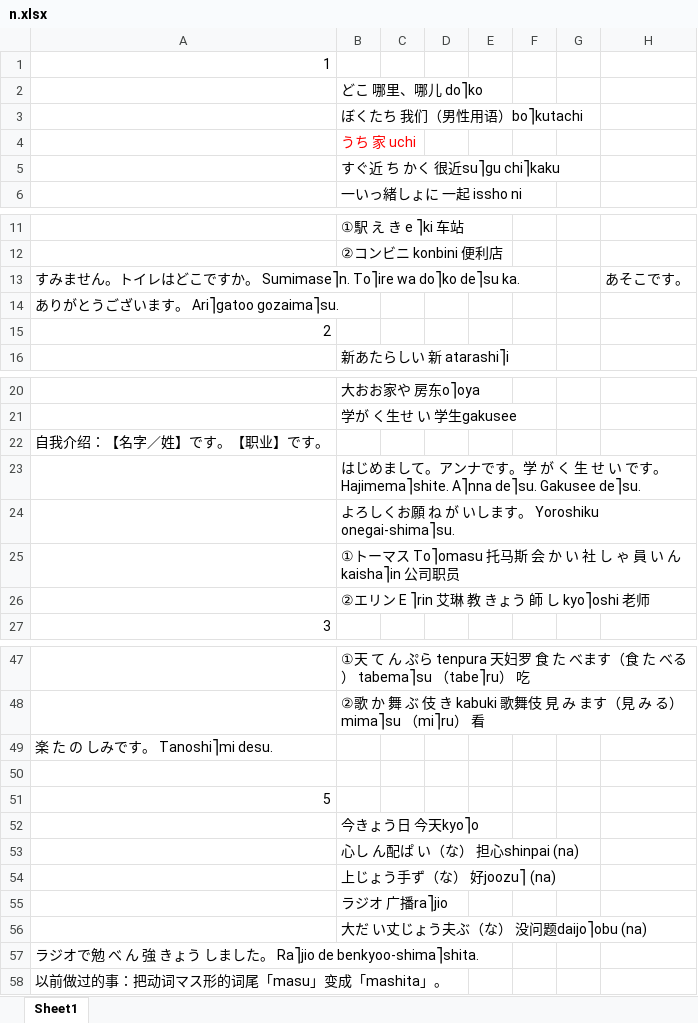
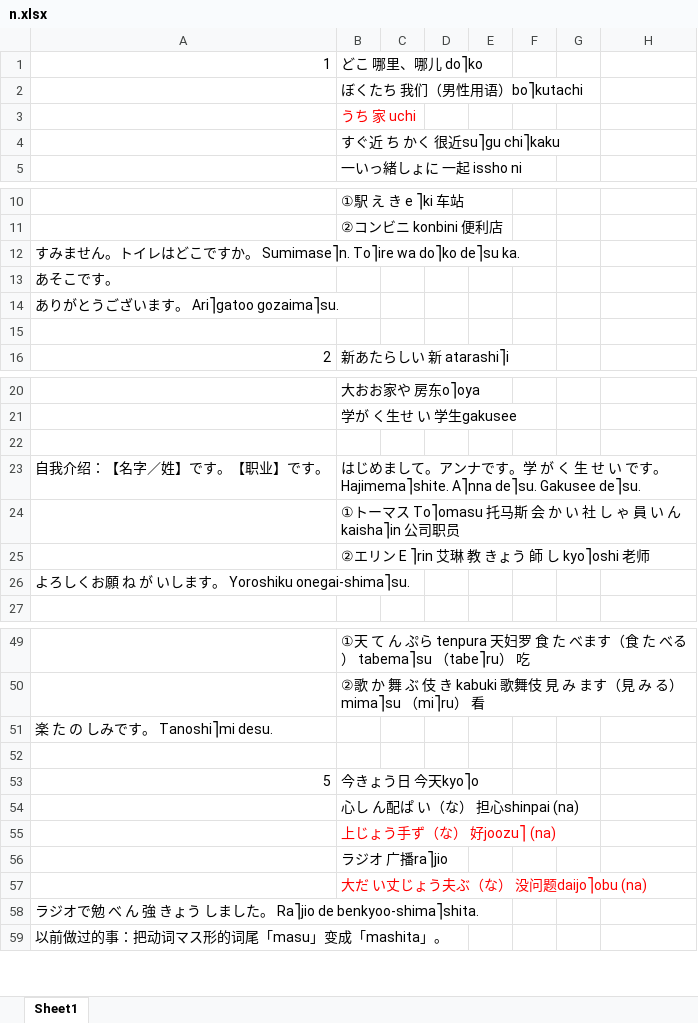
Before and after one commit to PatrickBlanq/cTest, an Excel workbook: datastats/n.xlsx, sheet Sheet1, drawn as a sheet; only a part is shown, gaps mark what is left out; values as stored, in another font and other column widths than the file's, no borders; removed rows and columns are numbered as before the commit, all else as after; the diff covers the shown part only; the diff names each change by its address in the sheet, - before the commit and + after, or states it on an @@ line.

Commit message:
Update n.xlsx

```diff
--- a/datastats/n.xlsx (sheet Sheet1)
+++ b/datastats/n.xlsx (sheet Sheet1)
@@ column A renumbered between rows 1 and 94 @@
-H12: あそこです。
+H12: (empty)
@@ row 1 moved to row 13: あそこです。 @@
-row 24:  | よろしくお願 ね が いします。 Yoroshiku onegai-shima⎤su.
@@ row 49 moved to row 26: よろしくお願 ね が いします。 Yoroshiku onegai-shima⎤… @@
-B55 text colour: black
+B55 text colour: #FF0000
-B57 text colour: black
+B57 text colour: #FF0000
```
Also changed, not shown: 3 added rows and 1 removed row elsewhere in this sheet.
